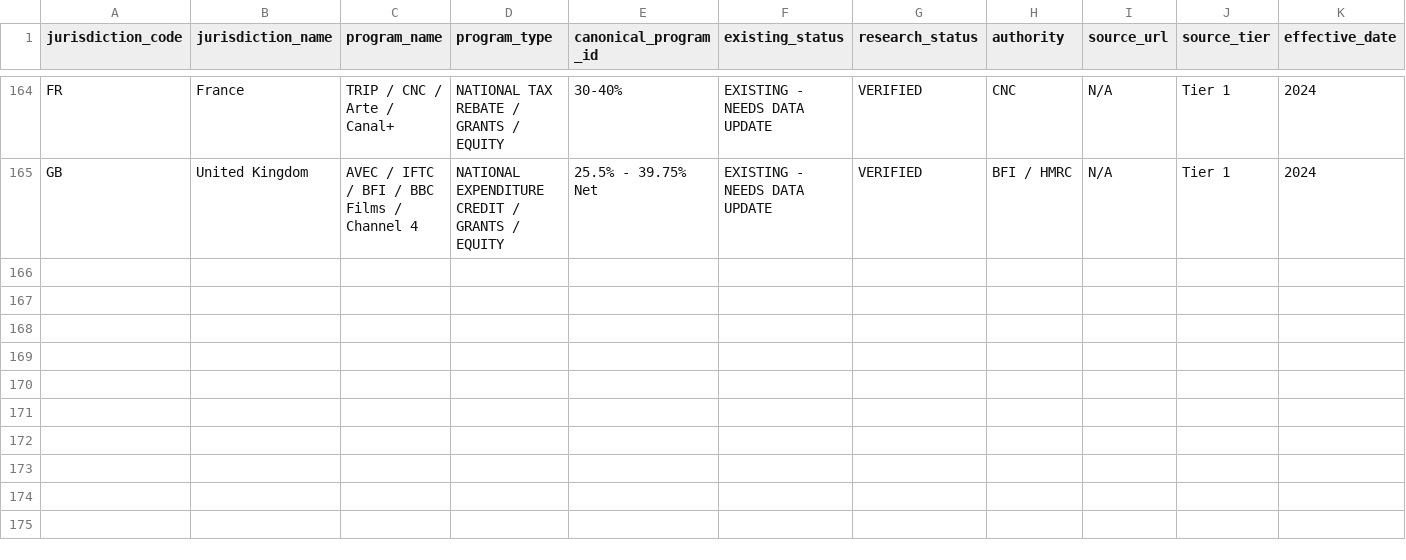
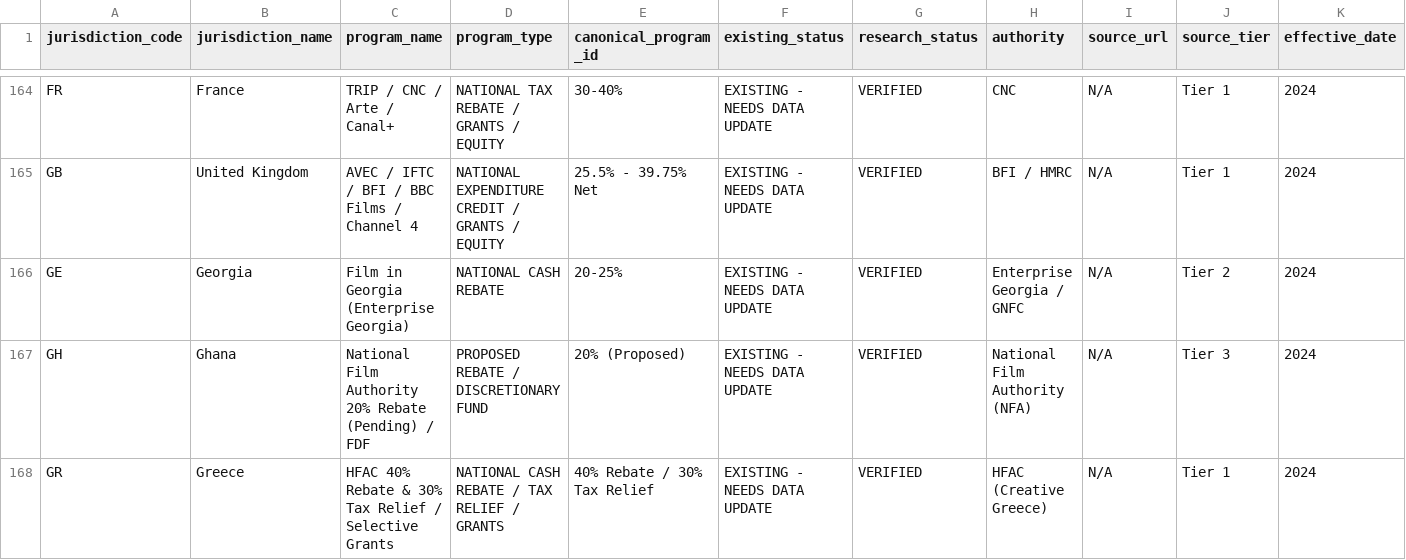
Before and after one commit to surajgohill-oss/Frametax, a CSV file: docs/validation/SECONDARY_PROGRAM_JURISDICTION_RECONCILIATION_AG.csv, drawn as a sheet; only a part is shown, gaps mark what is left out; rows hold the shown columns only; the diff names each change by its address in the sheet, - before the commit and + after, or states it on an @@ line.

```diff
--- a/docs/validation/SECONDARY_PROGRAM_JURISDICTION_RECONCILIATION_AG.csv
+++ b/docs/validation/SECONDARY_PROGRAM_JURISDICTION_RECONCILIATION_AG.csv
+row 166: GE | Georgia | Film in Georgia (Enterprise Georgia) | NATIONAL CASH REBATE | 20-25% | EXISTING - NEEDS DATA UPDATE | VERIFIED | Enterprise Georgia / GNFC | N/A | Tier 2 | 2024
+row 167: GH | Ghana | National Film Authority 20% Rebate (Pending) / FDF | PROPOSED REBATE / DISCRETIONARY FUND | 20% (Proposed) | EXISTING - NEEDS DATA UPDATE | VERIFIED | National Film Authority (NFA) | N/A | Tier 3 | 2024
+row 168: GR | Greece | HFAC 40% Rebate & 30% Tax Relief / Selective Grants | NATIONAL CASH REBATE / TAX RELIEF / GRANTS | 40% Rebate / 30% Tax Relief | EXISTING - NEEDS DATA UPDATE | VERIFIED | HFAC (Creative Greece) | N/A | Tier 1 | 2024
```
Also changed, not shown: 1 other file.
